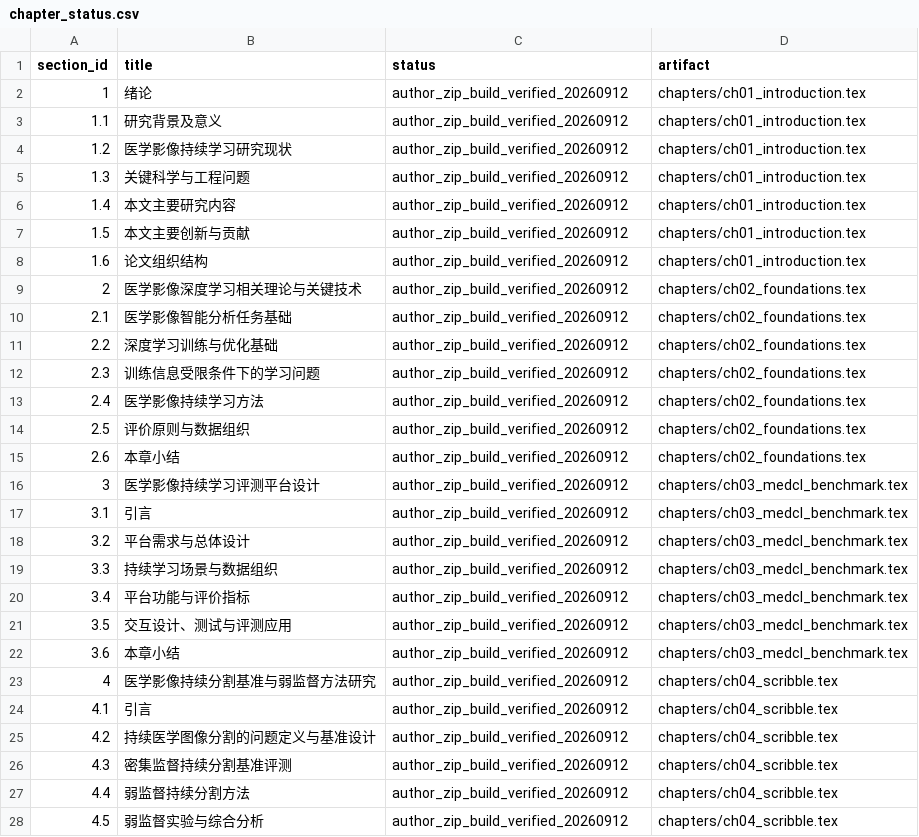
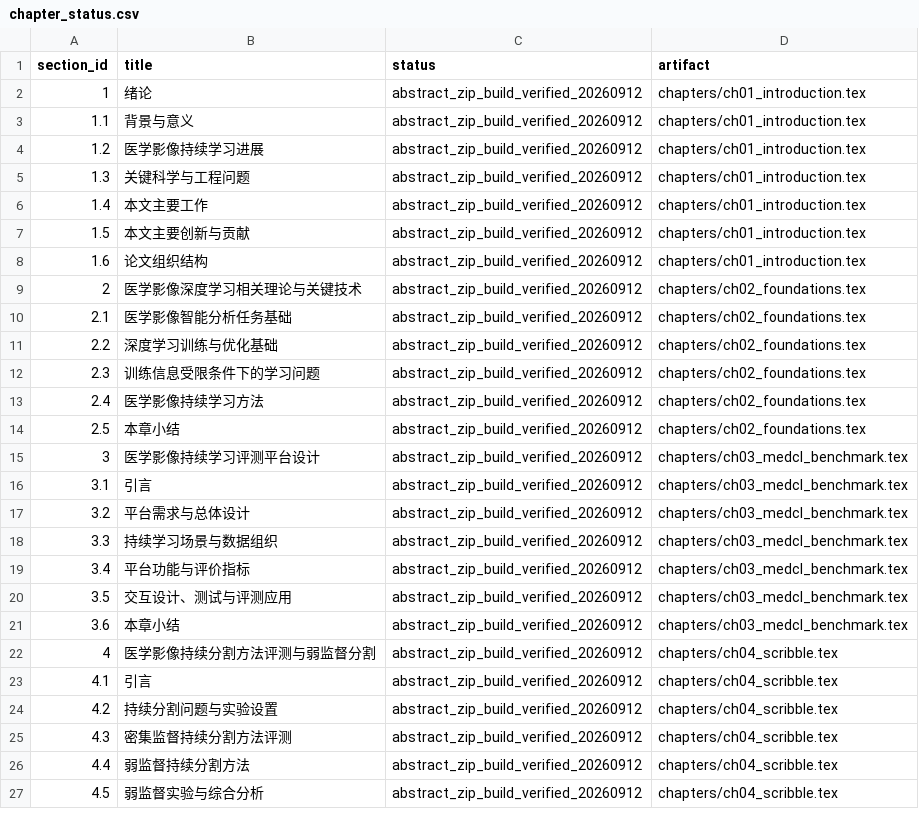
Before and after one commit to DLwbm123/phd-thesis, a CSV file: qa/chapter_status.csv, drawn as a sheet; only a part is shown; removed rows and columns are numbered as before the commit, all else as after; the diff covers the shown part only; the diff names each change by its address in the sheet, - before the commit and + after, or states it on an @@ line.

Commit message:
Import author abstract revision and latest platform chapter organization

```diff
--- a/qa/chapter_status.csv
+++ b/qa/chapter_status.csv
-C2:C13 (status): author_zip_build_verified_20260912
+C2:C13 (status): abstract_zip_build_verified_20260912
-B3 (title): 研究背景及意义
+B3 (title): 背景与意义
-B4 (title): 医学影像持续学习研究现状
+B4 (title): 医学影像持续学习进展
-B6 (title): 本文主要研究内容
+B6 (title): 本文主要工作
-row 14: 2.5 | 评价原则与数据组织 | author_zip_build_verified_20260912 | chapters/ch02_foundations.tex
@@ column A (section_id) renumbered in row 14 @@
-C14:C27 (status): author_zip_build_verified_20260912
+C14:C27 (status): abstract_zip_build_verified_20260912
-B22 (title): 医学影像持续分割基准与弱监督方法研究
+B22 (title): 医学影像持续分割方法评测与弱监督分割
-B24 (title): 持续医学图像分割的问题定义与基准设计
+B24 (title): 持续分割问题与实验设置
-B25 (title): 密集监督持续分割基准评测
+B25 (title): 密集监督持续分割方法评测
```
Also changed, not shown: 24 edited cells elsewhere in this file, 25 other files.
